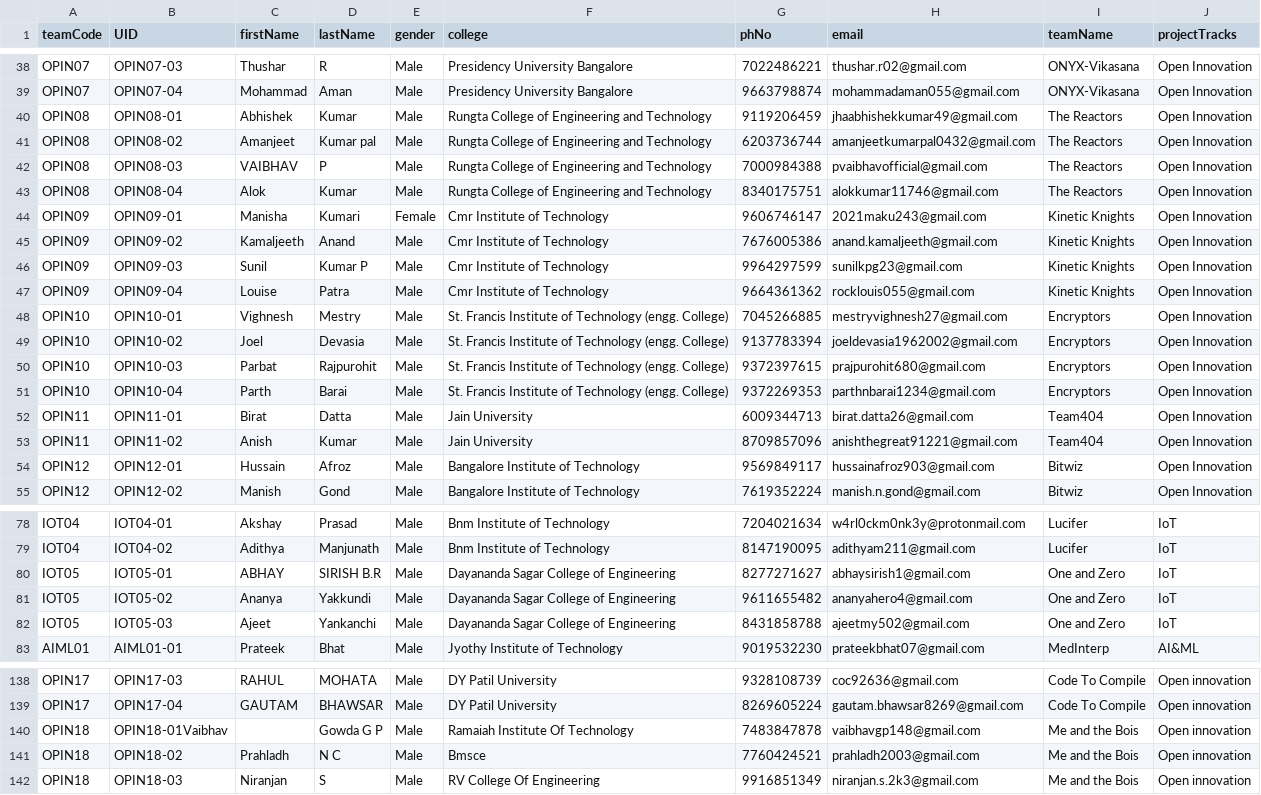
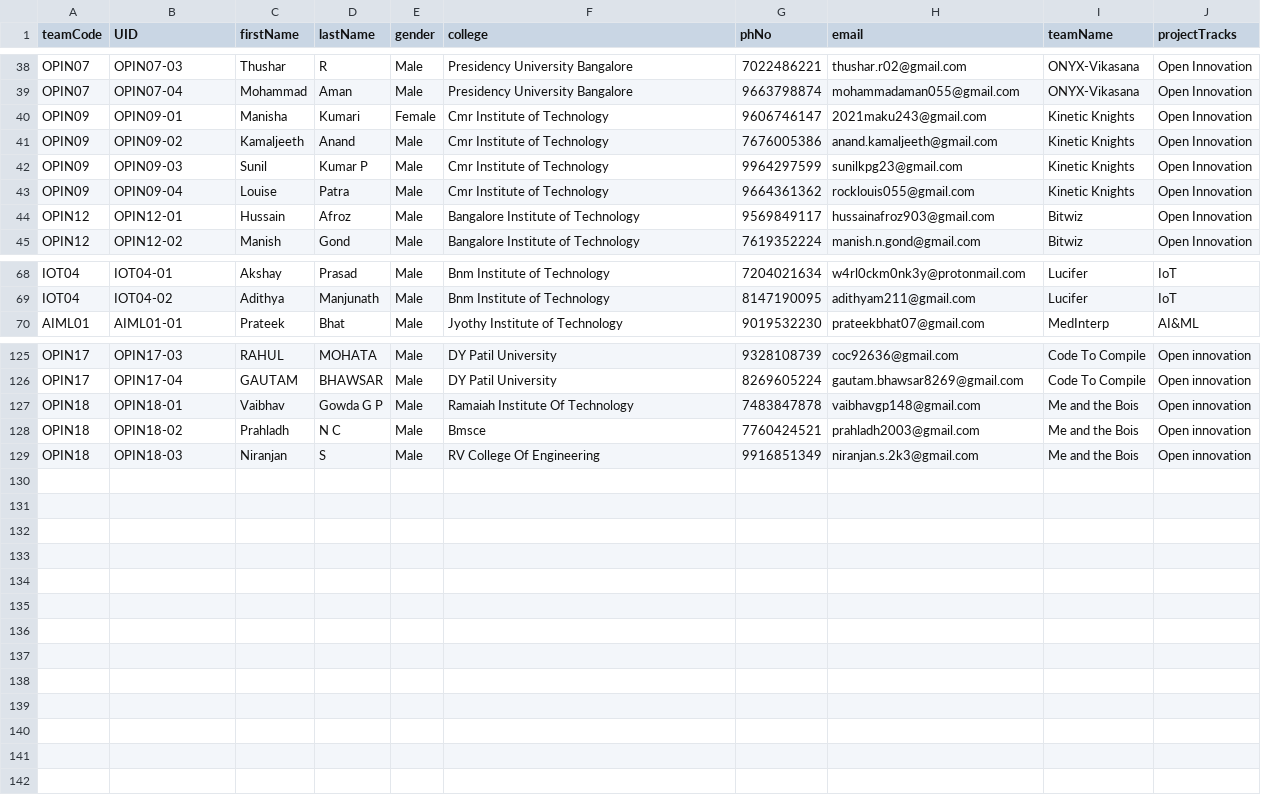
Before and after one commit to p1utoze/Hackme, a CSV file: Final_List.csv, drawn as a sheet; only a part is shown, gaps mark what is left out.

```diff
--- a/Final_List.csv
+++ b/Final_List.csv
@@ -39,6 +39,2 @@ OPIN07,OPIN07-03,Thushar,R,Male,Presidency University Bangalore,7022486221,thush
 OPIN07,OPIN07-04,Mohammad,Aman,Male,Presidency University Bangalore,9663798874,mohammadaman055@gmail.com,ONYX-Vikasana,Open Innovation
-OPIN08,OPIN08-01,Abhishek,Kumar,Male,Rungta College of Engineering and Technology,9119206459,jhaabhishekkumar49@gmail.com,The Reactors,Open Innovation
-OPIN08,OPIN08-02,Amanjeet,Kumar pal,Male,Rungta College of Engineering and Technology,6203736744,amanjeetkumarpal0432@gmail.com,The Reactors,Open Innovation
-OPIN08,OPIN08-03,VAIBHAV,P,Male,Rungta College of Engineering and Technology,7000984388,pvaibhavofficial@gmail.com,The Reactors,Open Innovation
-OPIN08,OPIN08-04,Alok,Kumar,Male,Rungta College of Engineering and Technology,8340175751,alokkumar11746@gmail.com,The Reactors,Open Innovation
 OPIN09,OPIN09-01,Manisha,Kumari,Female,Cmr Institute of Technology,9606746147,2021maku243@gmail.com,Kinetic Knights,Open Innovation
@@ -47,8 +43,2 @@ OPIN09,OPIN09-03,Sunil,Kumar P,Male,Cmr Institute of Technology,9964297599,sunil
 OPIN09,OPIN09-04,Louise,Patra,Male,Cmr Institute of Technology,9664361362,rocklouis055@gmail.com,Kinetic Knights,Open Innovation
-OPIN10,OPIN10-01,Vighnesh,Mestry,Male,St. Francis Institute of Technology (engg. College),7045266885,mestryvighnesh27@gmail.com,Encryptors,Open Innovation
-OPIN10,OPIN10-02,Joel,Devasia,Male,St. Francis Institute of Technology (engg. College),9137783394,joeldevasia1962002@gmail.com,Encryptors,Open Innovation
-OPIN10,OPIN10-03,Parbat,Rajpurohit,Male,St. Francis Institute of Technology (engg. College),9372397615,prajpurohit680@gmail.com,Encryptors,Open Innovation
-OPIN10,OPIN10-04,Parth,Barai,Male,St. Francis Institute of Technology (engg. College),9372269353,parthnbarai1234@gmail.com,Encryptors,Open Innovation
-OPIN11,OPIN11-01,Birat,Datta,Male,Jain University,6009344713,birat.datta26@gmail.com,Team404,Open Innovation
-OPIN11,OPIN11-02,Anish,Kumar,Male,Jain University,8709857096,anishthegreat91221@gmail.com,Team404,Open Innovation
 OPIN12,OPIN12-01,Hussain,Afroz,Male,Bangalore Institute of Technology,9569849117,hussainafroz903@gmail.com,Bitwiz,Open Innovation
@@ -79,5 +69,2 @@ IOT04,IOT04-01,Akshay,Prasad,Male,Bnm Institute of Technology,7204021634,w4rl0ck
 IOT04,IOT04-02,Adithya,Manjunath,Male,Bnm Institute of Technology,8147190095,adithyam211@gmail.com,Lucifer,IoT
-IOT05,IOT05-01,ABHAY,SIRISH B.R,Male,Dayananda Sagar College of Engineering,8277271627,abhaysirish1@gmail.com,One and Zero,IoT
-IOT05,IOT05-02,Ananya,Yakkundi,Male,Dayananda Sagar College of Engineering,9611655482,ananyahero4@gmail.com,One and Zero,IoT
-IOT05,IOT05-03,Ajeet,Yankanchi,Male,Dayananda Sagar College of Engineering,8431858788,ajeetmy502@gmail.com,One and Zero,IoT
 AIML01,AIML01-01,Prateek,Bhat,Male,Jyothy Institute of Technology,9019532230,prateekbhat07@gmail.com,MedInterp,AI&ML
@@ -139,3 +126,3 @@ OPIN17,OPIN17-03,RAHUL,MOHATA,Male,DY Patil University,9328108739,coc92636@gmail
 OPIN17,OPIN17-04,GAUTAM,BHAWSAR,Male,DY Patil University,8269605224,gautam.bhawsar8269@gmail.com,Code To Compile,Open innovation
-OPIN18,OPIN18-01Vaibhav,,Gowda G P,Male,Ramaiah Institute Of Technology,7483847878,vaibhavgp148@gmail.com,Me and the Bois,Open innovation
+OPIN18,OPIN18-01,Vaibhav,Gowda G P,Male,Ramaiah Institute Of Technology,7483847878,vaibhavgp148@gmail.com,Me and the Bois,Open innovation
 OPIN18,OPIN18-02,Prahladh,N C,Male,Bmsce,7760424521,prahladh2003@gmail.com,Me and the Bois,Open innovation
```
Also changed, not shown: 9 other files.
